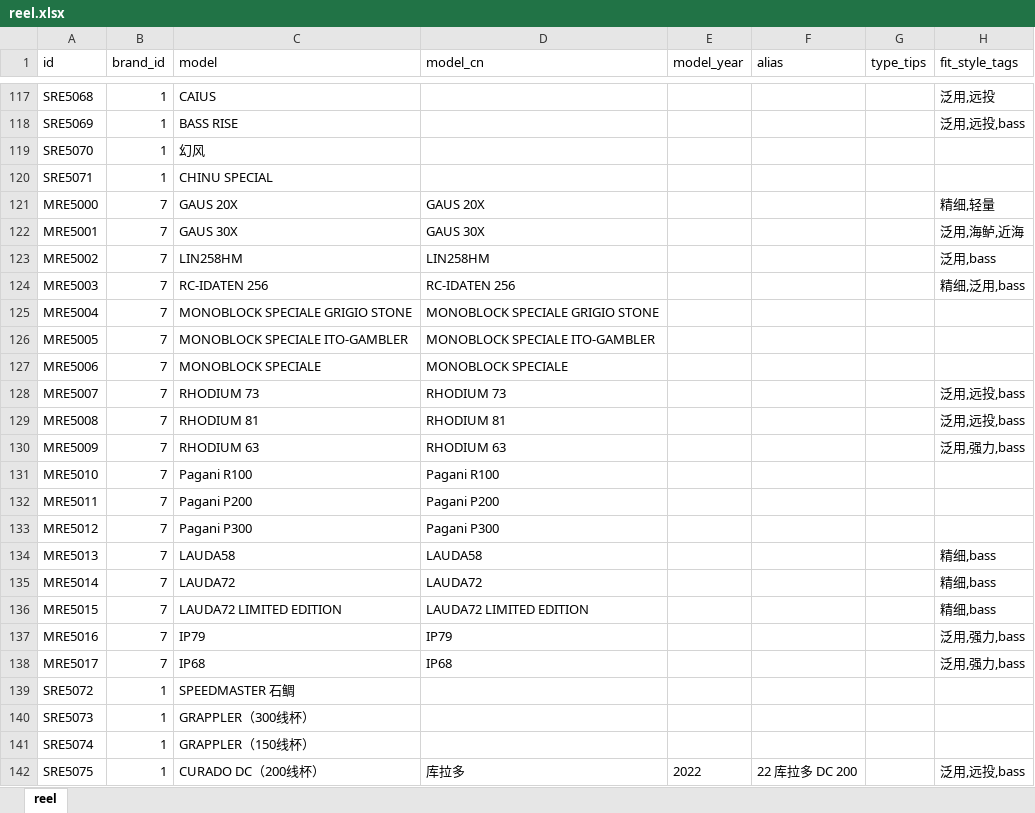
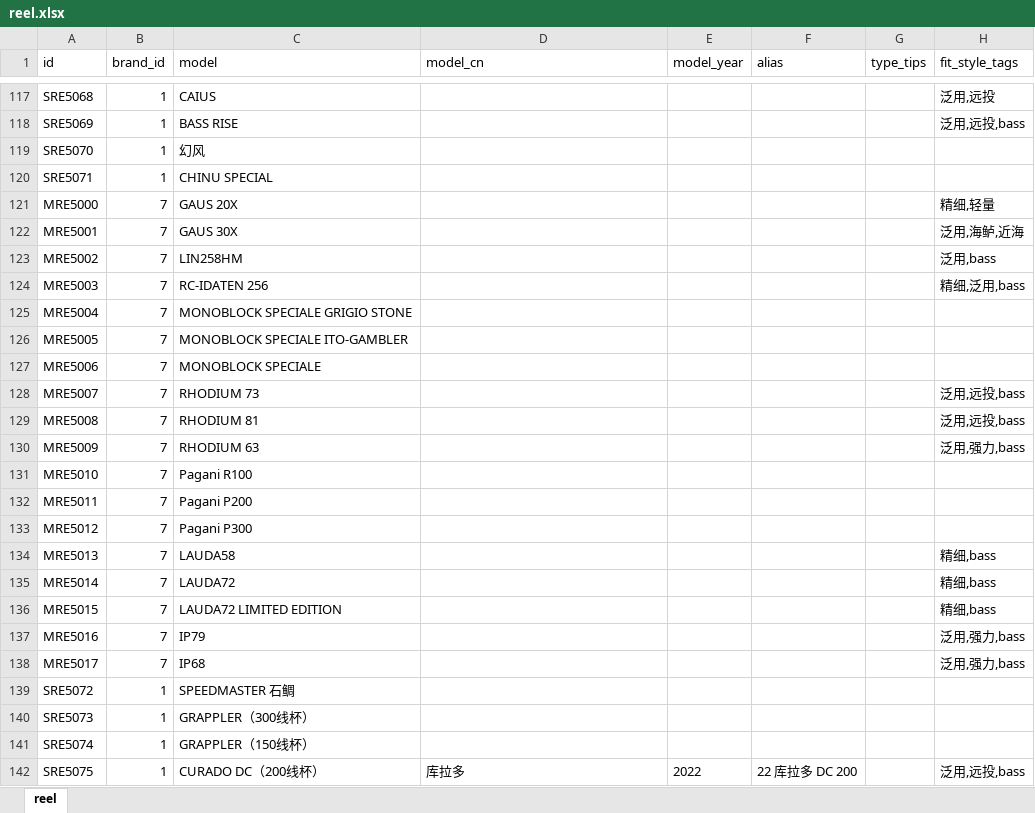
Before and after one commit to Dmaozhua/GearSage, an Excel workbook: GearSage-client/rate/excel/reel.xlsx, sheet reel, drawn as a sheet; only a part is shown, gaps mark what is left out; values as stored, in another font and other column widths than the file's, no borders; the diff names each change by its address in the sheet, - before the commit and + after, or states it on an @@ line.

```diff
--- a/GearSage-client/rate/excel/reel.xlsx (sheet reel)
+++ b/GearSage-client/rate/excel/reel.xlsx (sheet reel)
-D121 (model_cn): GAUS 20X
+D121 (model_cn): (empty)
-D122 (model_cn): GAUS 30X
+D122 (model_cn): (empty)
-D123 (model_cn): LIN258HM
+D123 (model_cn): (empty)
-D124 (model_cn): RC-IDATEN 256
+D124 (model_cn): (empty)
-D125 (model_cn): MONOBLOCK SPECIALE GRIGIO STONE
+D125 (model_cn): (empty)
-D126 (model_cn): MONOBLOCK SPECIALE ITO-GAMBLER
+D126 (model_cn): (empty)
-D127 (model_cn): MONOBLOCK SPECIALE
+D127 (model_cn): (empty)
-D128 (model_cn): RHODIUM 73
+D128 (model_cn): (empty)
-D129 (model_cn): RHODIUM 81
+D129 (model_cn): (empty)
-D130 (model_cn): RHODIUM 63
+D130 (model_cn): (empty)
-D131 (model_cn): Pagani R100
+D131 (model_cn): (empty)
-D132 (model_cn): Pagani P200
+D132 (model_cn): (empty)
-D133 (model_cn): Pagani P300
+D133 (model_cn): (empty)
-D134 (model_cn): LAUDA58
+D134 (model_cn): (empty)
-D135 (model_cn): LAUDA72
+D135 (model_cn): (empty)
-D136 (model_cn): LAUDA72 LIMITED EDITION
+D136 (model_cn): (empty)
-D137 (model_cn): IP79
+D137 (model_cn): (empty)
-D138 (model_cn): IP68
+D138 (model_cn): (empty)
```
Also changed, not shown: GearSage-client/pkgGear/data_raw/daiwa_rod_import.xlsx, 16 other files.
